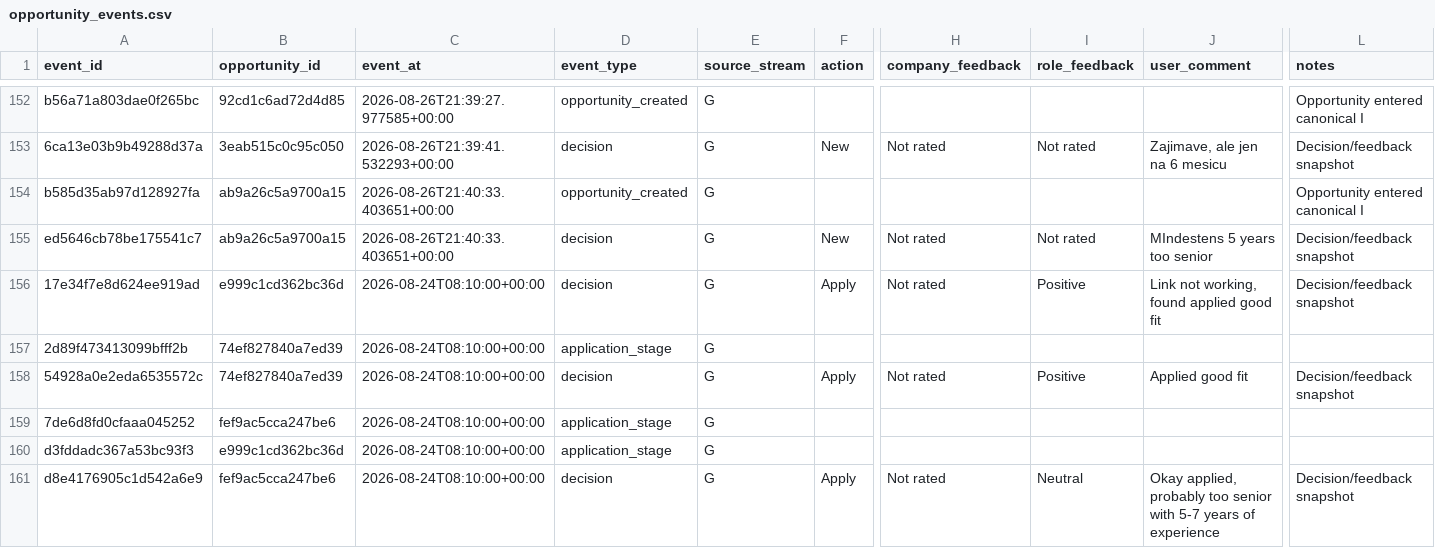
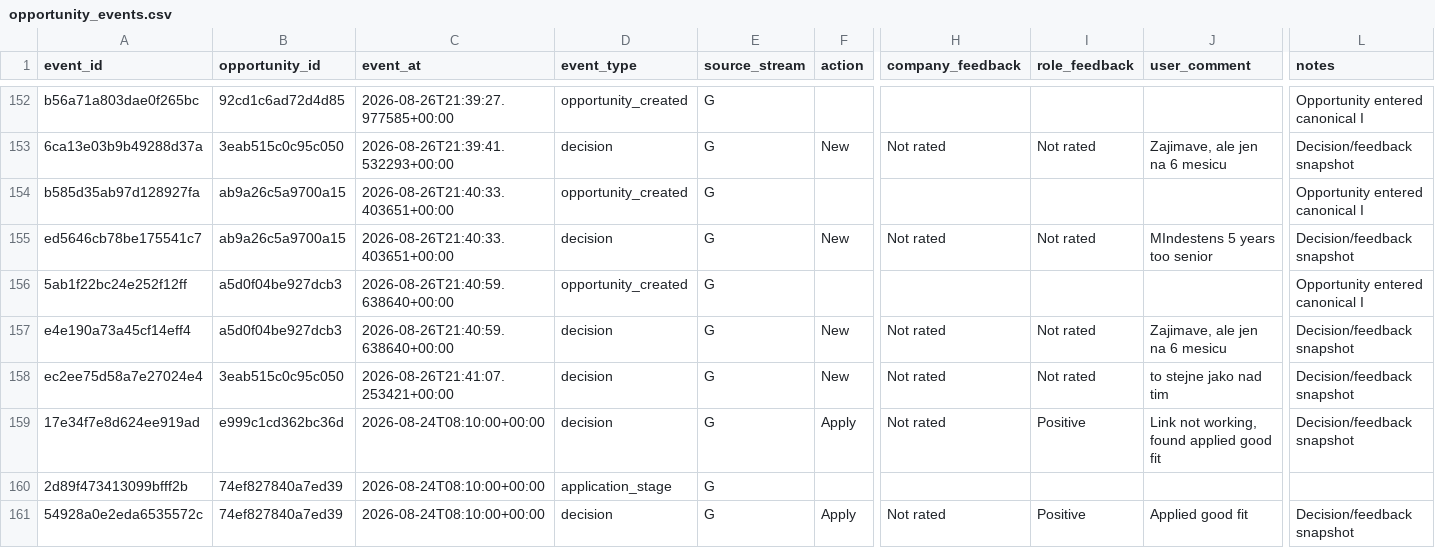
Before and after one commit to ORosa10/ProfessionalDashboard, a CSV file: data/opportunity_events.csv, drawn as a sheet; only a part is shown, gaps mark what is left out; the shorter side is filled out with more unchanged rows; rows hold the shown columns only; the diff names each change by its address in the sheet, - before the commit and + after, or states it on an @@ line.

```diff
--- a/data/opportunity_events.csv
+++ b/data/opportunity_events.csv
+row 156: 5ab1f22bc24e252f12ff | a5d0f04be927dcb3 | 2026-08-26T21:40:59.638640+00:00 | opportunity_created | G |  |  |  |  | Opportunity entered canonical I
+row 157: e4e190a73a45cf14eff4 | a5d0f04be927dcb3 | 2026-08-26T21:40:59.638640+00:00 | decision | G | New | Not rated | Not rated | Zajimave, ale jen na 6 mesicu | Decision/feedback snapshot
+row 158: ec2ee75d58a7e27024e4 | 3eab515c0c95c050 | 2026-08-26T21:41:07.253421+00:00 | decision | G | New | Not rated | Not rated | to stejne jako nad tim | Decision/feedback snapshot
```
Also changed, not shown: data/c_learning_evidence.csv, data/opportunity_history.csv.
